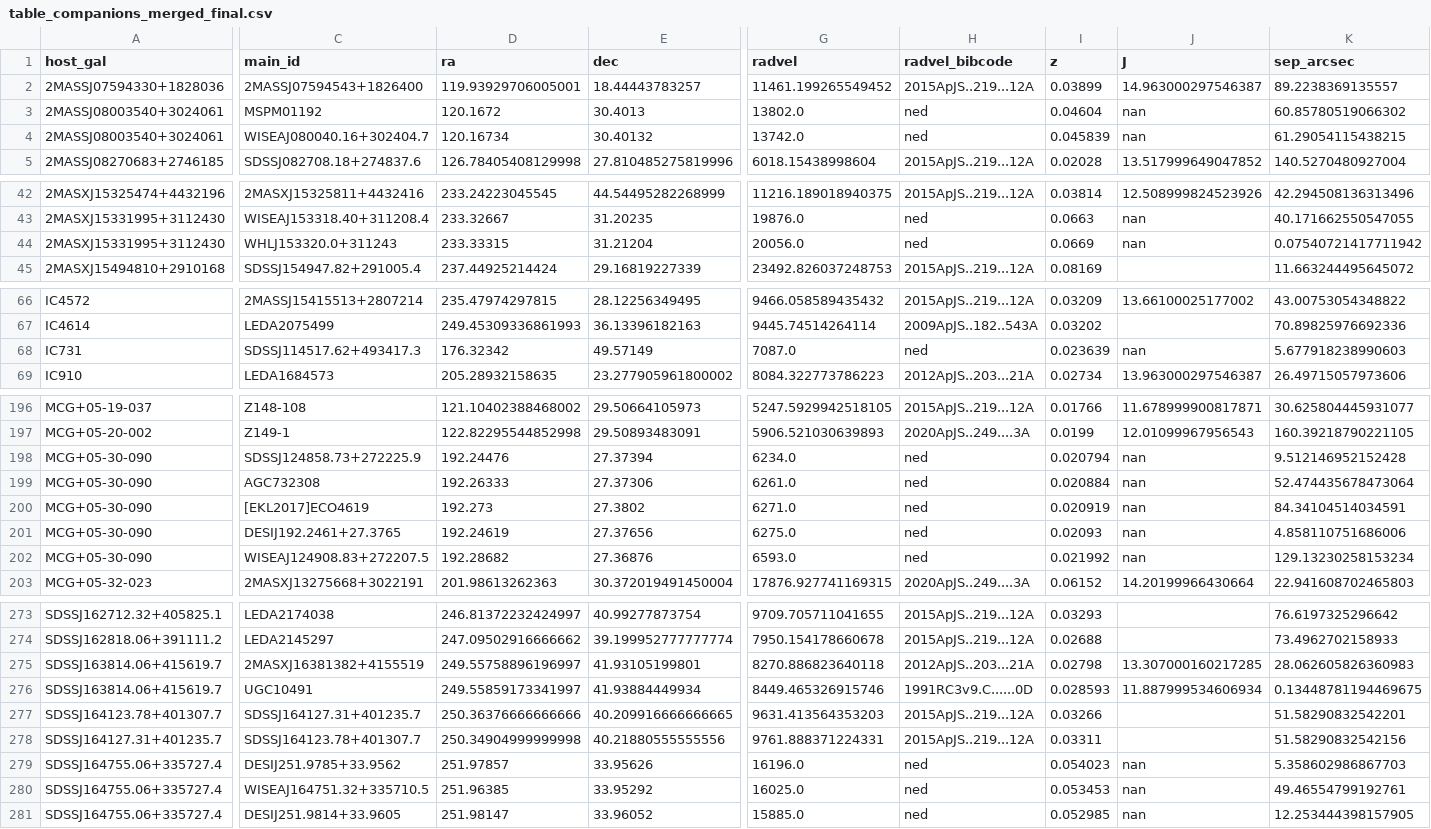
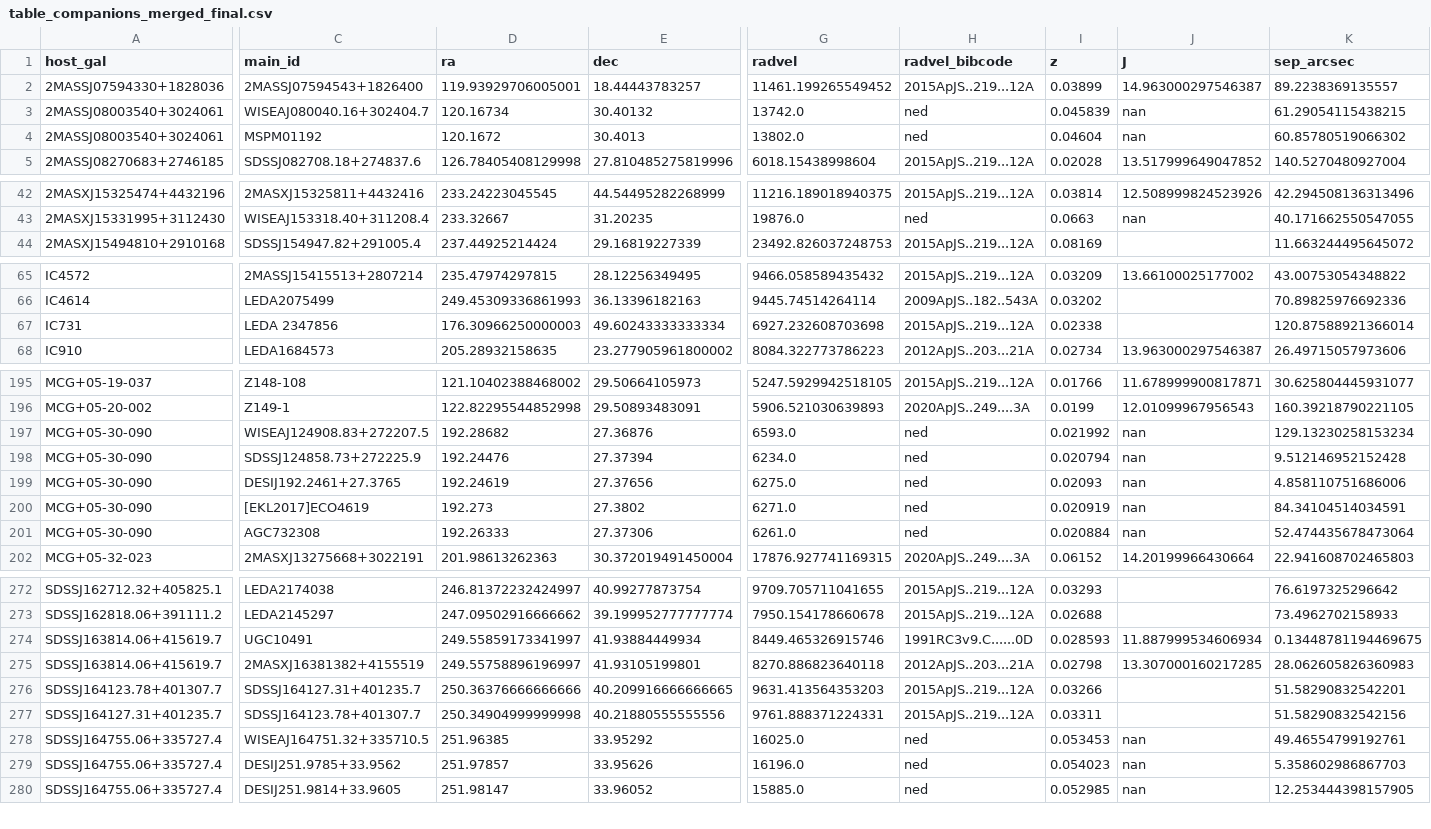
Before and after one commit to joseaherj/tully-fisher-pairs, a CSV file: table_companions_merged_final.csv, drawn as a sheet; only a part is shown, gaps mark what is left out; removed rows and columns are numbered as before the commit, all else as after; rows hold the shown columns only; the diff covers the shown part only; the diff names each change by its address in the sheet, - before the commit and + after, or states it on an @@ line.

Commit message:
Updated of the table

```diff
--- a/table_companions_merged_final.csv
+++ b/table_companions_merged_final.csv
@@ row 4 moved to row 3: 2MASSJ08003540+3024061 @@
-row 44: 2MASXJ15331995+3112430 | WHLJ153320.0+311243 | 233.33315 | 31.21204 | 20056.0 | ned | 0.0669 | nan | 0.07540721417711942
-C67 (main_id): SDSSJ114517.62+493417.3
+C67 (main_id): LEDA 2347856
-D67 (ra): 176.32342
+D67 (ra): 176.30966250000003
-E67 (dec): 49.57149
+E67 (dec): 49.60243333333334
-G67 (radvel): 7087.0
+G67 (radvel): 6927.232608703698
-H67 (radvel_bibcode): ned
+H67 (radvel_bibcode): 2015ApJS..219...12A
-I67 (z): 0.023639
+I67 (z): 0.02338
-J67 (J): nan
+J67 (J): (empty)
-K67 (sep_arcsec): 5.677918238990603
+K67 (sep_arcsec): 120.87588921366014
@@ row 202 moved to row 197: MCG+05-30-090 @@
@@ row 201 moved to row 199: MCG+05-30-090 @@
@@ row 276 moved to row 274: SDSSJ163814.06+415619.7 @@
@@ row 280 moved to row 278: SDSSJ164755.06+335727.4 @@
```
Also changed, not shown: 6 moved rows and 1 edited cell elsewhere in this file.
